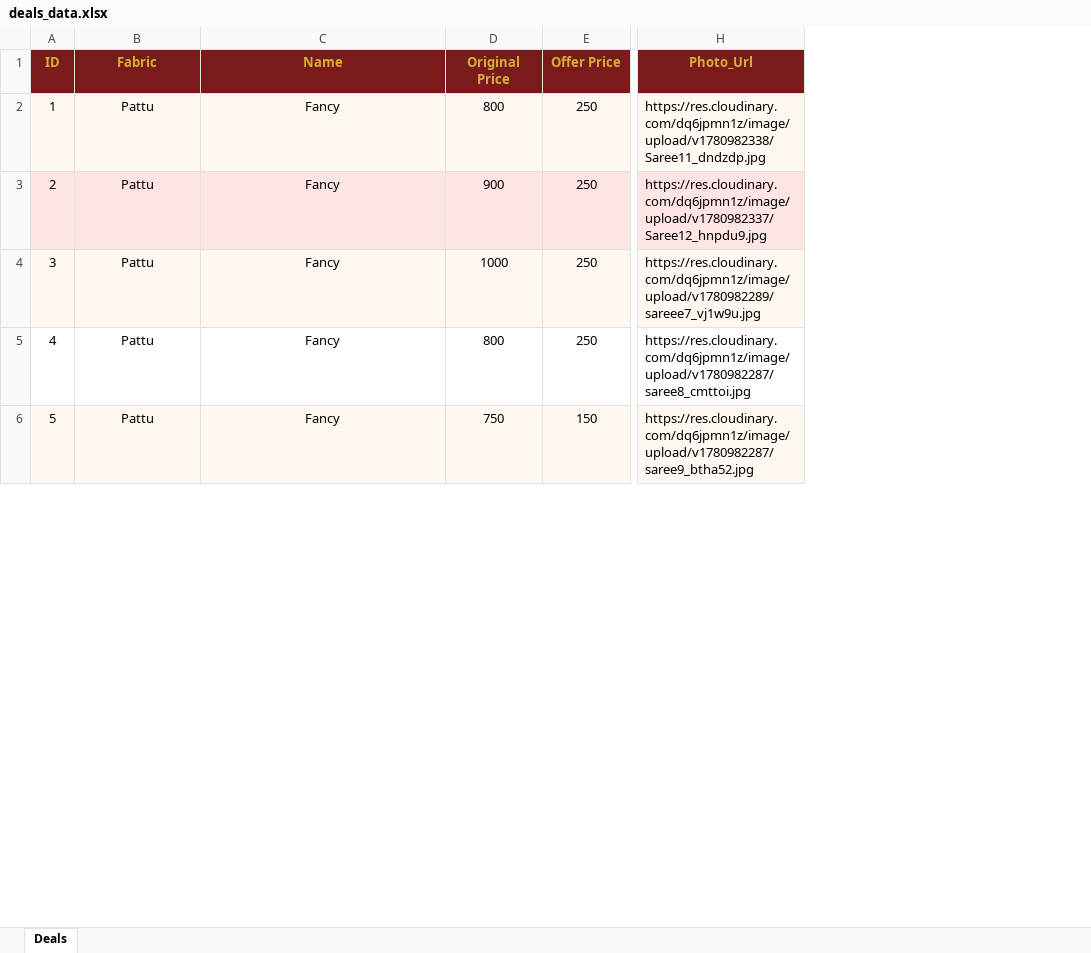
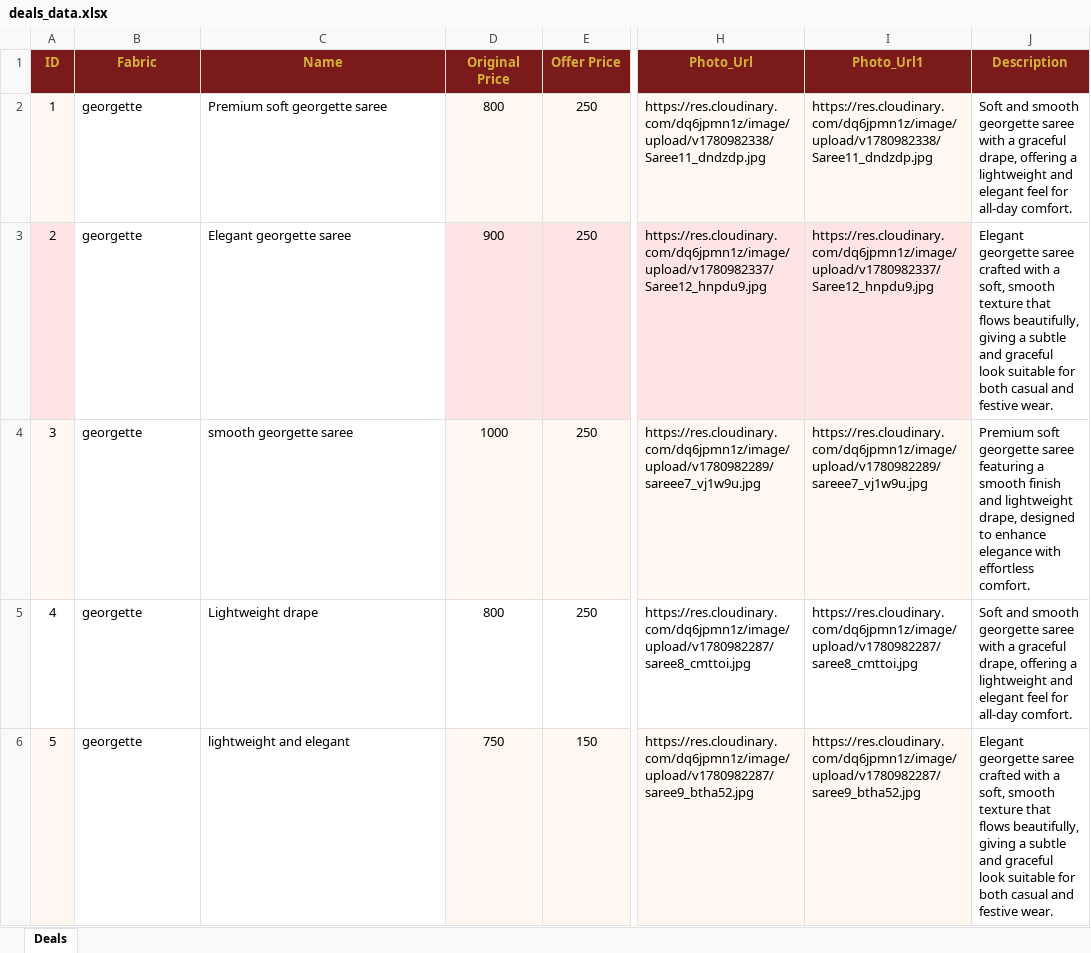
Before and after one commit to padmavathi2026/Sareedeals, an Excel workbook: deals_data.xlsx, sheet Deals, drawn as a sheet; only a part is shown, gaps mark what is left out; values as stored, in another font and other column widths than the file's, no borders; the diff covers the shown part only; the diff names each change by its address in the sheet, - before the commit and + after, or states it on an @@ line.

```diff
--- a/deals_data.xlsx (sheet Deals)
+++ b/deals_data.xlsx (sheet Deals)
+column I (Photo_Url1), rows 2-6: https://res.cloudinary.com/dq6jpmn1z/image/upload/v1780982338/Saree11_dndzdp.jpg | https://res.cloudinary.com/dq6jpmn1z/image/upload/v1780982337/Saree12_hnpdu9.jpg | https://res.cloudinary.com/dq6jpmn1z/image/upload/v1780982289/sareee7_vj1w9u.jpg | https://res.cloudinary.com/dq6jpmn1z/image/upload/v1780982287/saree8_cmttoi.jpg | https://res.cloudinary.com/dq6jpmn1z/image/upload/v1780982287/saree9_btha52.jpg
+column J (Description), rows 2-6: Soft and smooth georgette saree with a graceful drape, offering a lightweight and elegant feel for all-day comfort. | Elegant georgette saree crafted with a soft, smooth texture that flows beautifully, giving a subtle and graceful look suitable for both casual and festive wear. | Premium soft georgette saree featuring a smooth finish and lightweight drape, designed to enhance elegance with effortless comfort. | Soft and smooth georgette saree with a graceful drape, offering a lightweight and elegant feel for all-day comfort. | Elegant georgette saree crafted with a soft, smooth texture that flows beautifully, giving a subtle and graceful look suitable for both casual and festive wear.
-B2:B6 (Fabric): Pattu
+B2:B6 (Fabric): georgette
-B2:C2 fill: #FFF8F0
+B2:C2 fill: none
-B2:C6 alignment: center
+B2:C6 alignment: left
-C2 (Name): Fancy
+C2 (Name): Premium soft georgette saree
-B3:C3 fill: #FFE4E4
+B3:C3 fill: none
-C3 (Name): Fancy
+C3 (Name): Elegant georgette saree
-B4:C4 fill: #FFF8F0
+B4:C4 fill: none
-C4 (Name): Fancy
+C4 (Name): smooth georgette saree
-C5 (Name): Fancy
+C5 (Name): Lightweight drape
-B6:C6 fill: #FFF8F0
+B6:C6 fill: none
-C6 (Name): Fancy
+C6 (Name): lightweight and elegant
```
Also changed, not shown: 5 edited cells and cell formats elsewhere in this sheet, 6 other files.
